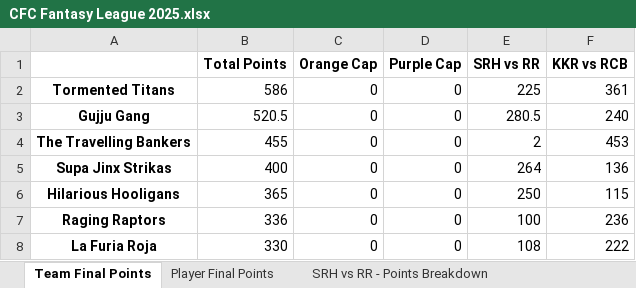
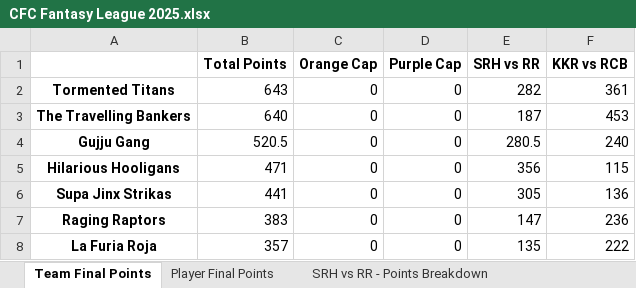
Before and after one commit to VarunVKamath/cfc-fantasy-league-be, an Excel workbook: CFC Fantasy League 2025.xlsx, sheet Team Final Points, drawn as a sheet; values as stored, in another font and other column widths than the file's, no borders; removed rows and columns are numbered as before the commit, all else as after; the diff names each change by its address in the sheet, - before the commit and + after, or states it on an @@ line.

```diff
--- a/CFC Fantasy League 2025.xlsx (sheet Team Final Points)
+++ b/CFC Fantasy League 2025.xlsx (sheet Team Final Points)
-B2 (Total Points): 586
+B2 (Total Points): 643
-E2 (SRH vs RR): 225
+E2 (SRH vs RR): 282
+row 3: The Travelling Bankers | 640 | 0 | 0 | 187 | 453
-row 4: The Travelling Bankers | 455 | 0 | 0 | 2 | 453
-row 5: Supa Jinx Strikas | 400 | 0 | 0 | 264 | 136
-B5 (Total Points): 365
+B5 (Total Points): 471
-E5 (SRH vs RR): 250
+E5 (SRH vs RR): 356
+row 6: Supa Jinx Strikas | 441 | 0 | 0 | 305 | 136
-B7 (Total Points): 336
+B7 (Total Points): 383
-E7 (SRH vs RR): 100
+E7 (SRH vs RR): 147
-B8 (Total Points): 330
+B8 (Total Points): 357
-E8 (SRH vs RR): 108
+E8 (SRH vs RR): 135
```
Also changed, not shown: sheet Player Final Points, sheet SRH vs RR - Points Breakdown, sheet SRH vs RR - CFC Points, 3 other files.
